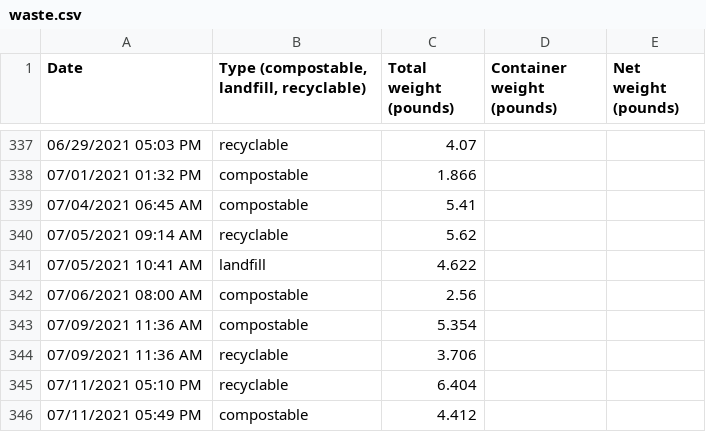
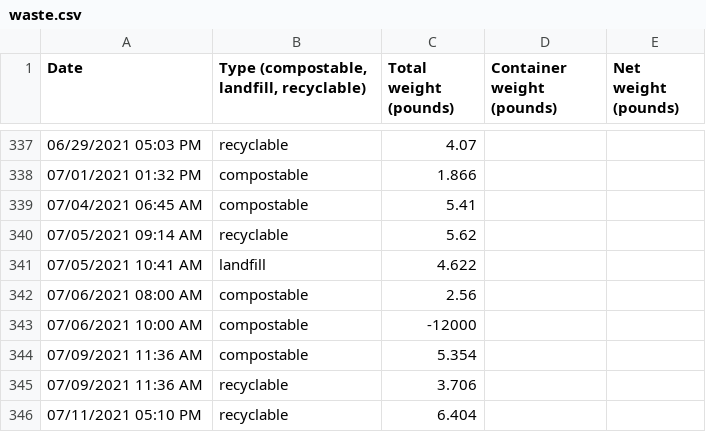
Before and after one commit to markoleszczak/markoleszczak.com, a CSV file: data/waste.csv, drawn as a sheet; only a part is shown, gaps mark what is left out; the shorter side is filled out with more unchanged rows; the diff names each change by its address in the sheet, - before the commit and + after, or states it on an @@ line.

Commit message:
Update waste.csv

```diff
--- a/data/waste.csv
+++ b/data/waste.csv
+row 343: 07/06/2021 10:00 AM | compostable | -12000
```
